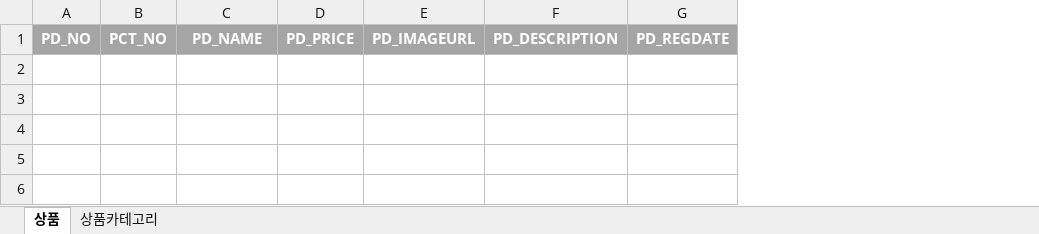
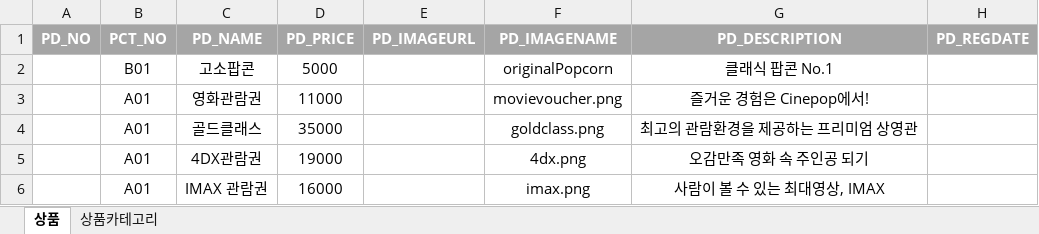
Before and after one commit to DonghanKang/Cinepop, an Excel workbook: src/main/webapp/resources/dbsql/datas/products.xlsx, sheet 상품, drawn as a sheet; values as stored, in another font and other column widths than the file's, no borders; removed rows and columns are numbered as before the commit, all else as after; the diff names each change by its address in the sheet, - before the commit and + after, or states it on an @@ line.

```diff
--- a/src/main/webapp/resources/dbsql/datas/products.xlsx (sheet 상품)
+++ b/src/main/webapp/resources/dbsql/datas/products.xlsx (sheet 상품)
-column F (PD_DESCRIPTION), empty
+column F (PD_IMAGENAME), empty
+column G (PD_DESCRIPTION), empty
+row 2:  | B01 | 고소팝콘 | 5000 |  | originalPopcorn | 클래식 팝콘 No.1
+row 3:  | A01 | 영화관람권 | 11000 |  | movievoucher.png | 즐거운 경험은 Cinepop에서!
+row 4:  | A01 | 골드클래스 | 35000 |  | goldclass.png | 최고의 관람환경을 제공하는 프리미엄 상영관
+row 5:  | A01 | 4DX관람권 | 19000 |  | 4dx.png | 오감만족 영화 속 주인공 되기
+row 6:  | A01 | IMAX 관람권 | 16000 |  | imax.png | 사람이 볼 수 있는 최대영상, IMAX
```
Also changed, not shown: 16 other files.
